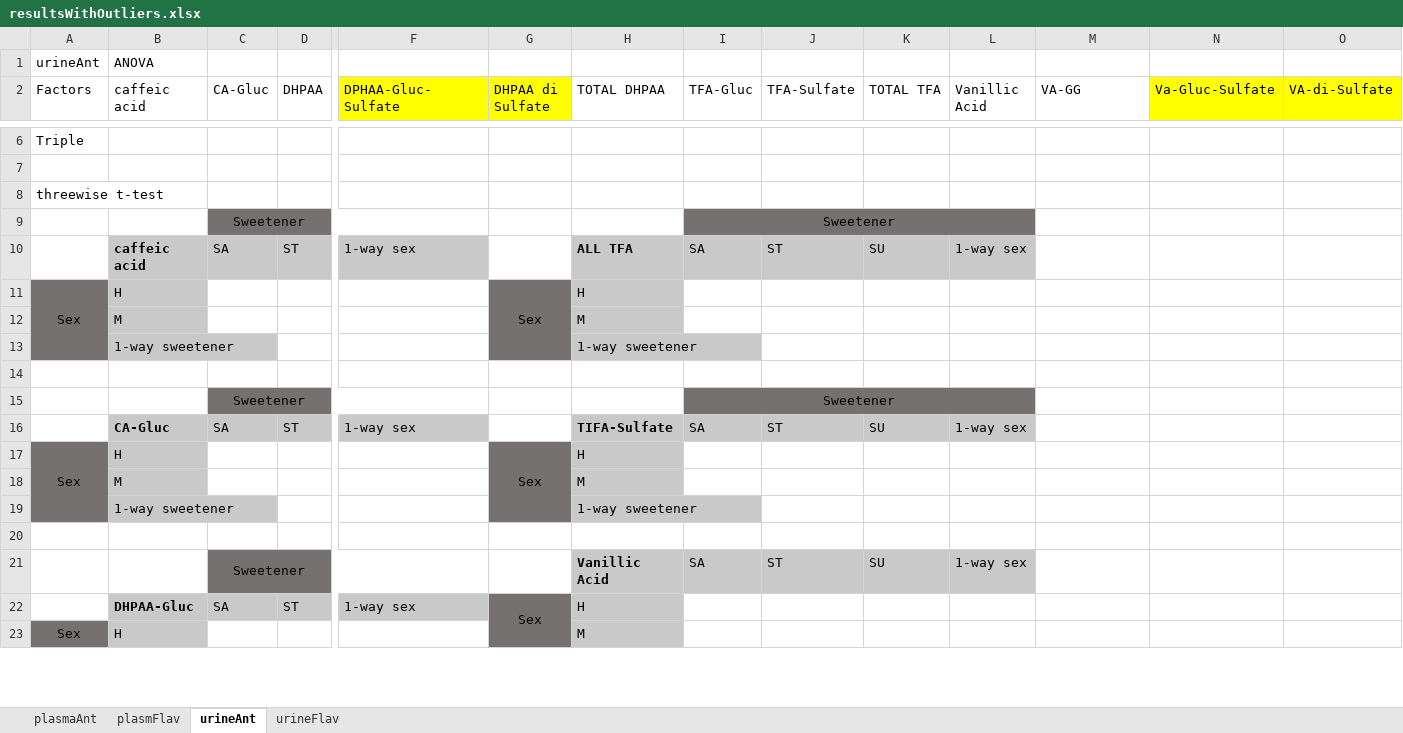
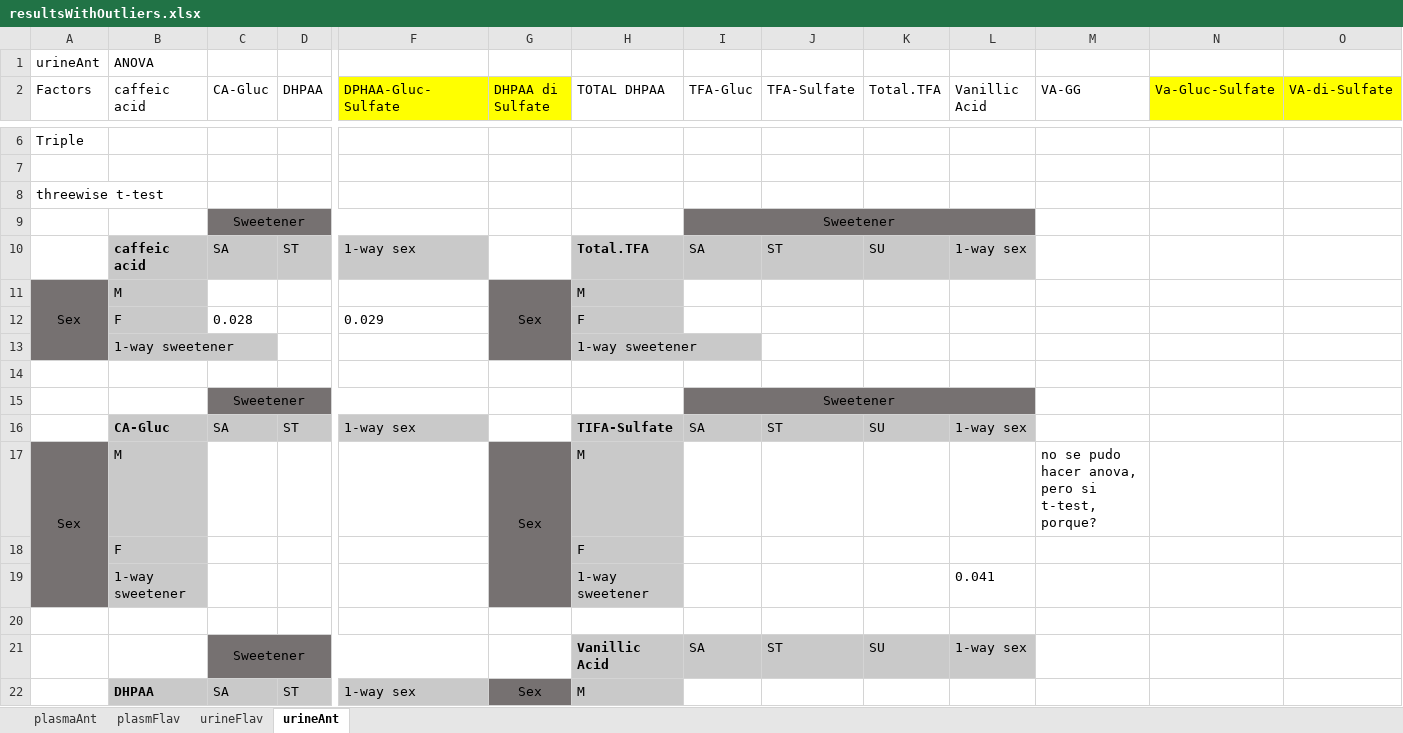
Before and after one commit to dhprieto/1stStepsPhD, an Excel workbook: results/resultsWithOutliers.xlsx, sheet urineAnt, drawn as a sheet; only a part is shown, gaps mark what is left out; values as stored, in another font and other column widths than the file's, no borders; removed rows and columns are numbered as before the commit, all else as after; rows hold the shown columns only; the diff covers the shown part only; the diff names each change by its address in the sheet, - before the commit and + after, or states it on an @@ line.

```diff
--- a/results/resultsWithOutliers.xlsx (sheet urineAnt)
+++ b/results/resultsWithOutliers.xlsx (sheet urineAnt)
@@ sheet tab order changed: plasmaAnt | plasmFlav | urineFlav | urineAnt @@
-K2: TOTAL TFA
+K2: Total.TFA
-H10 (TOTAL DHPAA): ALL TFA
+H10 (TOTAL DHPAA): Total.TFA
-B11 (caffeic acid): H
+B11 (caffeic acid): M
-H11 (TOTAL DHPAA): H
+H11 (TOTAL DHPAA): M
-row 12:  | M |  |  |  |  | M
+row 12:  | F | 0.028 |  | 0.029 |  | F
-B17 (caffeic acid): H
+B17 (caffeic acid): M
-H17 (TOTAL DHPAA): H
+H17 (TOTAL DHPAA): M
-M17 (VA-GG): (empty)
+M17 (VA-GG): no se pudo hacer anova, pero si t-test, porque?
-row 18:  | M |  |  |  |  | M
+row 18:  | F |  |  |  |  | F
-L19 (Vanillic Acid): (empty)
+L19 (Vanillic Acid): 0.041
-B22 (caffeic acid): DHPAA-Gluc
+B22 (caffeic acid): DHPAA
-H22 (TOTAL DHPAA): H
+H22 (TOTAL DHPAA): M
-row 23: Sex | H |  |  |  |  | M
```
Also changed, not shown: 16 added rows, 3 removed rows, 1 moved row, 16 edited cells, cell formats and merged cells elsewhere in this sheet, sheet plasmaAnt, sheet urineFlav, sheet plasmFlav, 1 other file.
